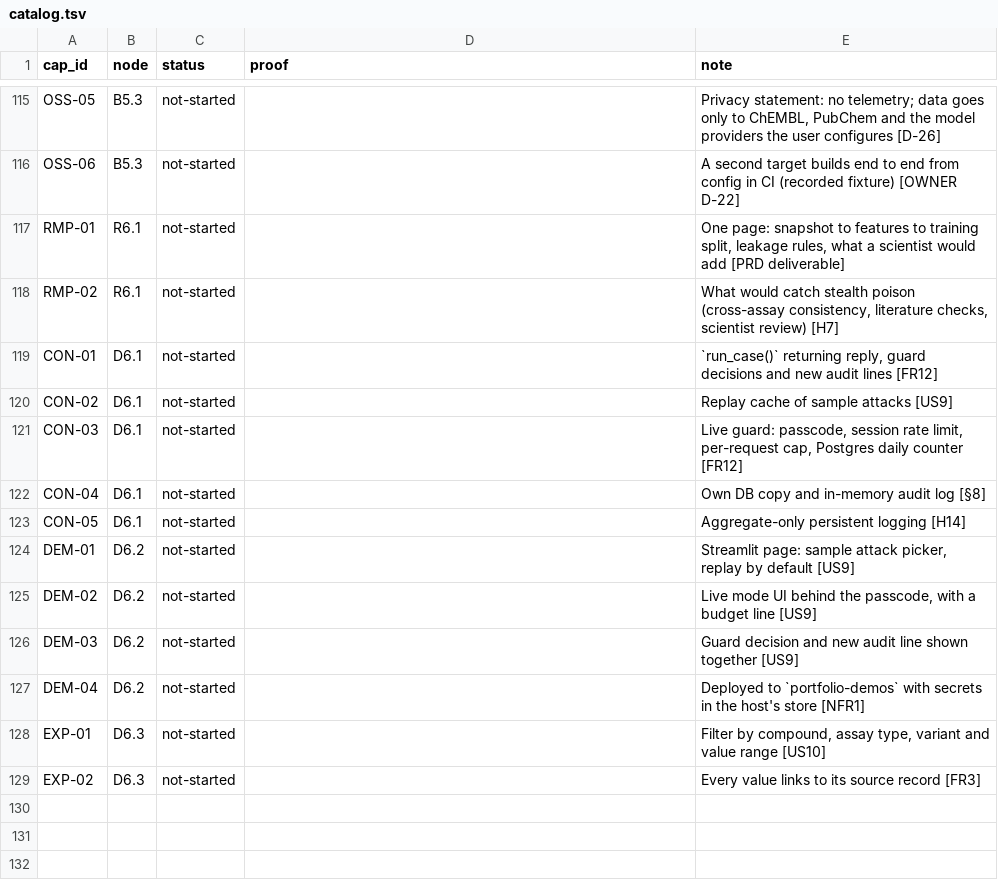
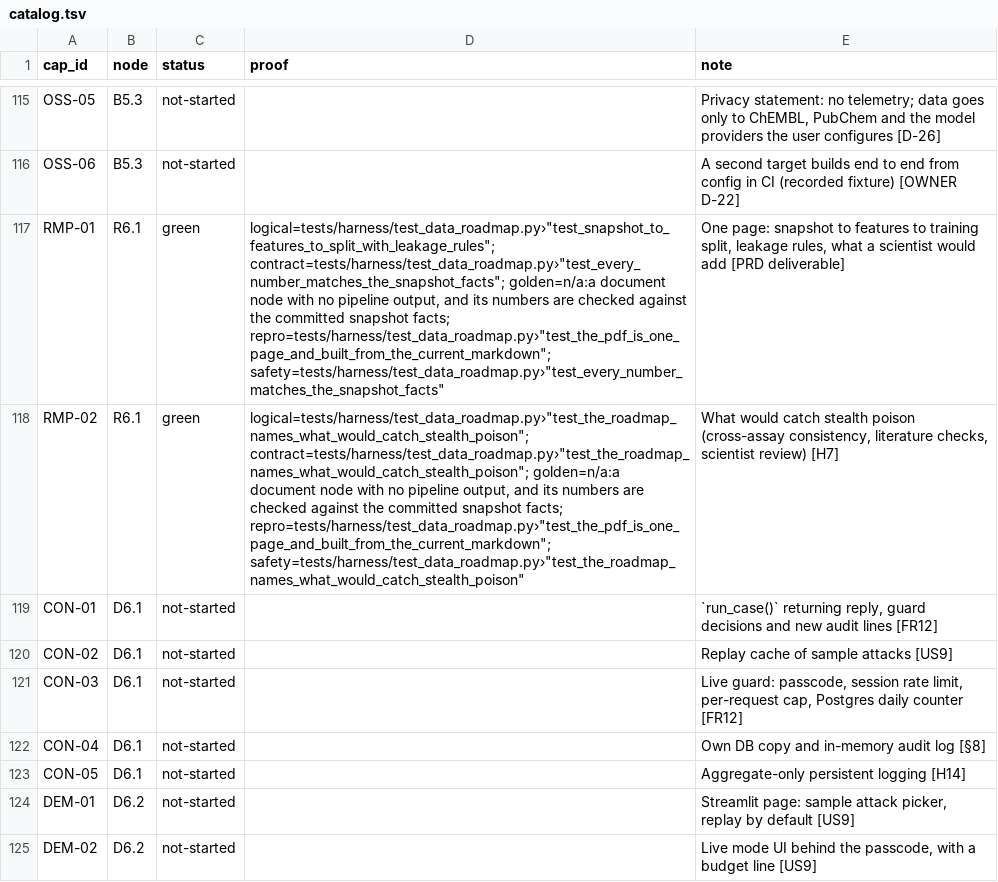
Before and after one commit to biplob819/assay-pipeline, a TSV file: docs/graph/catalog.tsv, drawn as a sheet; only a part is shown, gaps mark what is left out; the shorter side is filled out with more unchanged rows; the diff names each change by its address in the sheet, - before the commit and + after, or states it on an @@ line.

```diff
--- a/docs/graph/catalog.tsv
+++ b/docs/graph/catalog.tsv
-C117:C118 (status): not-started
+C117:C118 (status): green
-D117 (proof): (empty)
+D117 (proof): logical=tests/harness/test_data_roadmap.py›"test_snapshot_to_features_to_split_with_leakage_rules"; contract=tests/harness/test_data_roadmap.py›"test_every_number_matches_the_snapshot_facts"; golden=n/a:a document node with no pipeline output, and its numbers are checked against the committed snapshot facts; repro=tests/harness/test_data_roadmap.py›"test_the_pdf_is_one_page_and_built_from_the_current_markdown"; safety=tests/harness/test_data_roadmap.py›"test_every_number_matches_the_snapshot_facts"
-D118 (proof): (empty)
+D118 (proof): logical=tests/harness/test_data_roadmap.py›"test_the_roadmap_names_what_would_catch_stealth_poison"; contract=tests/harness/test_data_roadmap.py›"test_the_roadmap_names_what_would_catch_stealth_poison"; golden=n/a:a document node with no pipeline output, and its numbers are checked against the committed snapshot facts; repro=tests/harness/test_data_roadmap.py›"test_the_pdf_is_one_page_and_built_from_the_current_markdown"; safety=tests/harness/test_data_roadmap.py›"test_the_roadmap_names_what_would_catch_stealth_poison"
```
Also changed, not shown: 11 other files.
